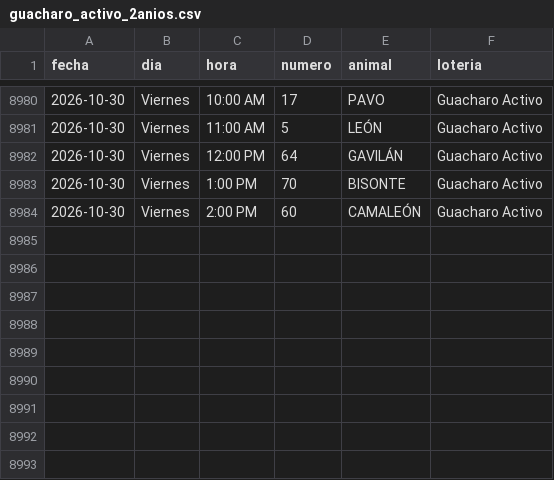
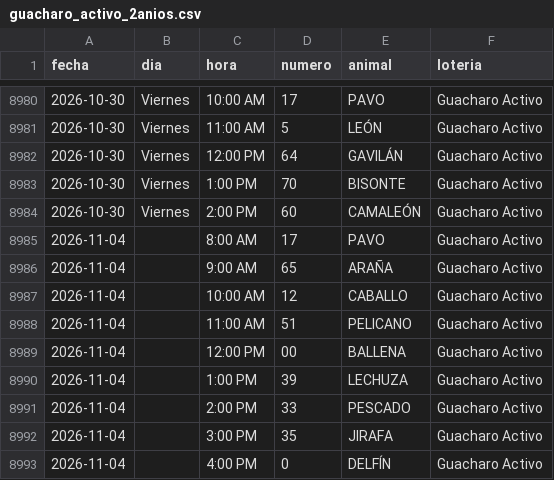
Before and after one commit to victorcsp22-star/sniper-ruletas, a CSV file: data_vz/guacharo_activo_2anios.csv, drawn as a sheet; only a part is shown, gaps mark what is left out; the diff names each change by its address in the sheet, - before the commit and + after, or states it on an @@ line.

```diff
--- a/data_vz/guacharo_activo_2anios.csv
+++ b/data_vz/guacharo_activo_2anios.csv
+row 8985: 2026-11-04 |  | 8:00 AM | 17 | PAVO | Guacharo Activo
+row 8986: 2026-11-04 |  | 9:00 AM | 65 | ARAÑA | Guacharo Activo
+row 8987: 2026-11-04 |  | 10:00 AM | 12 | CABALLO | Guacharo Activo
+row 8988: 2026-11-04 |  | 11:00 AM | 51 | PELICANO | Guacharo Activo
+row 8989: 2026-11-04 |  | 12:00 PM | 00 | BALLENA | Guacharo Activo
+row 8990: 2026-11-04 |  | 1:00 PM | 39 | LECHUZA | Guacharo Activo
+row 8991: 2026-11-04 |  | 2:00 PM | 33 | PESCADO | Guacharo Activo
+row 8992: 2026-11-04 |  | 3:00 PM | 35 | JIRAFA | Guacharo Activo
+row 8993: 2026-11-04 |  | 4:00 PM | 0 | DELFÍN | Guacharo Activo
```
Also changed, not shown: data_vz/lotto_activo_2anios.csv, data_vz/ruleta_royal_2anios.csv, 6 other files.
